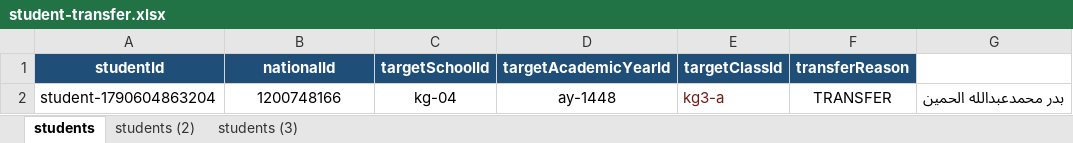
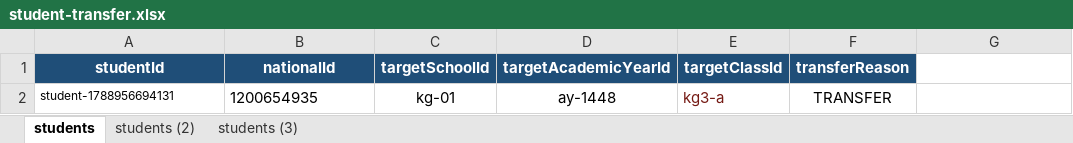
Before and after one commit to Eyhab333/edu-affairs-v2, an Excel workbook: scripts/student-imports/transfers/inputs/student-transfer.xlsx, sheet students, drawn as a sheet; values as stored, in another font and other column widths than the file's, no borders; the diff names each change by its address in the sheet, - before the commit and + after, or states it on an @@ line.

```diff
--- a/scripts/student-imports/transfers/inputs/student-transfer.xlsx (sheet students)
+++ b/scripts/student-imports/transfers/inputs/student-transfer.xlsx (sheet students)
-A2 (studentId): student-1790604863204
+A2 (studentId): student-1788956694131
@@ A2 text size: smaller @@
-B2 (nationalId): 1200748166
+B2 (nationalId): 1200654935
-B2 alignment: center
+B2 alignment: left
-C2 (targetSchoolId): kg-04
+C2 (targetSchoolId): kg-01
-G2: بدر محمدعبدالله الحمين
+G2: (empty)
```
Also changed, not shown: 2 other files.
